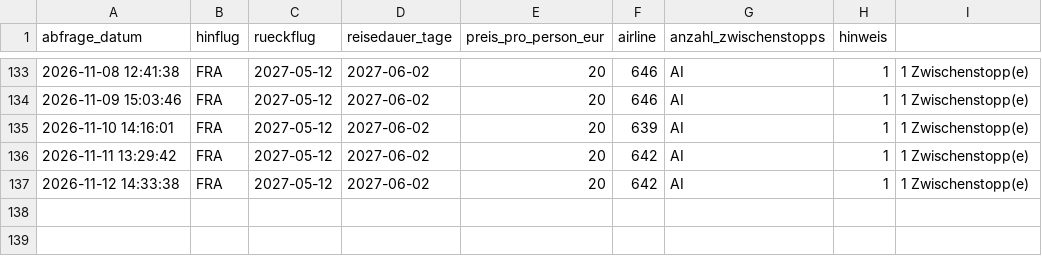
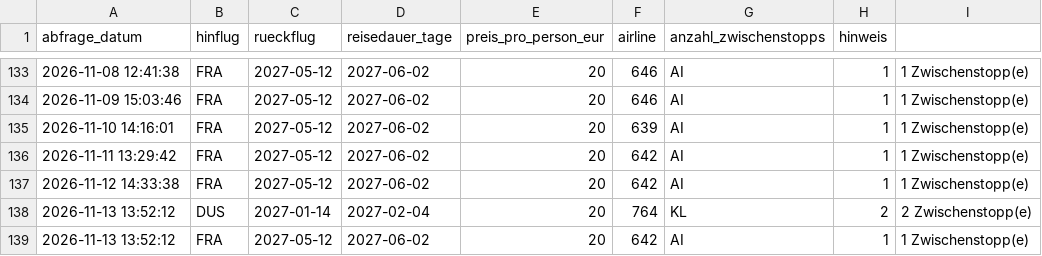
Before and after one commit to Silberwolf1984/flugsuche-japan, a CSV file: data/preise.csv, drawn as a sheet; only a part is shown, gaps mark what is left out; the diff names each change by its address in the sheet, - before the commit and + after, or states it on an @@ line.

```diff
--- a/data/preise.csv
+++ b/data/preise.csv
+row 138: 2026-11-13 13:52:12 | DUS | 2027-01-14 | 2027-02-04 | 20 | 764 | KL | 2 | 2 Zwischenstopp(e)
+row 139: 2026-11-13 13:52:12 | FRA | 2027-05-12 | 2027-06-02 | 20 | 642 | AI | 1 | 1 Zwischenstopp(e)
```
